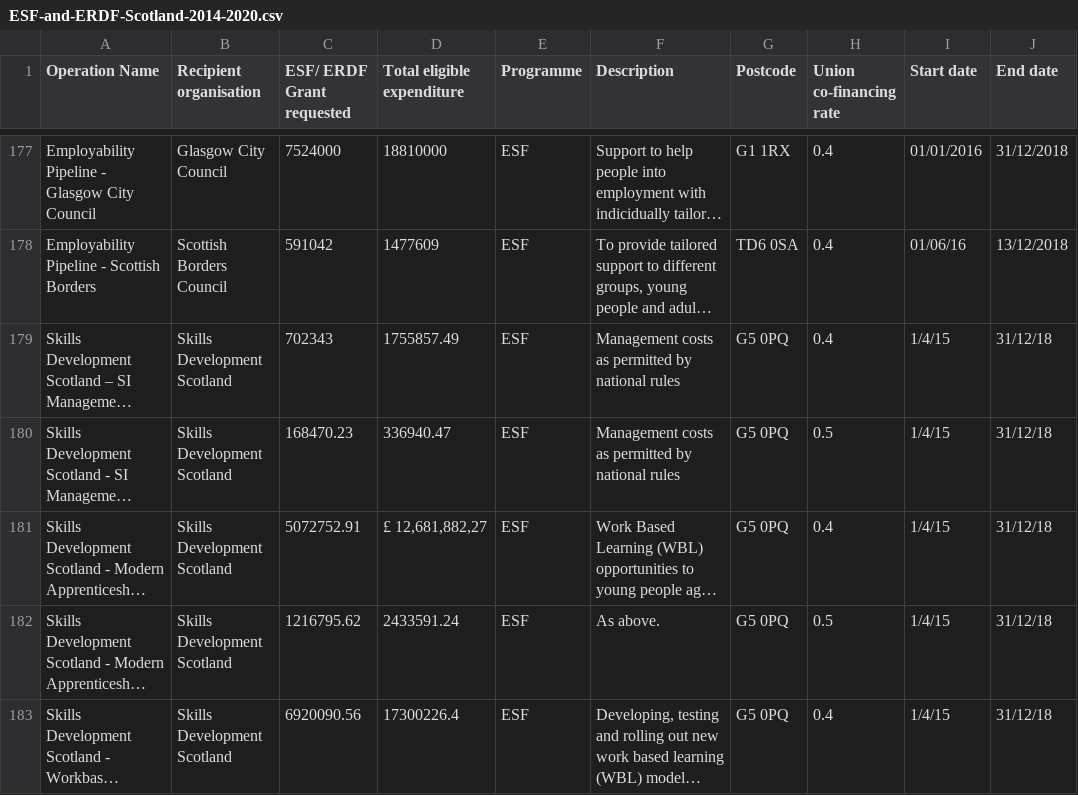
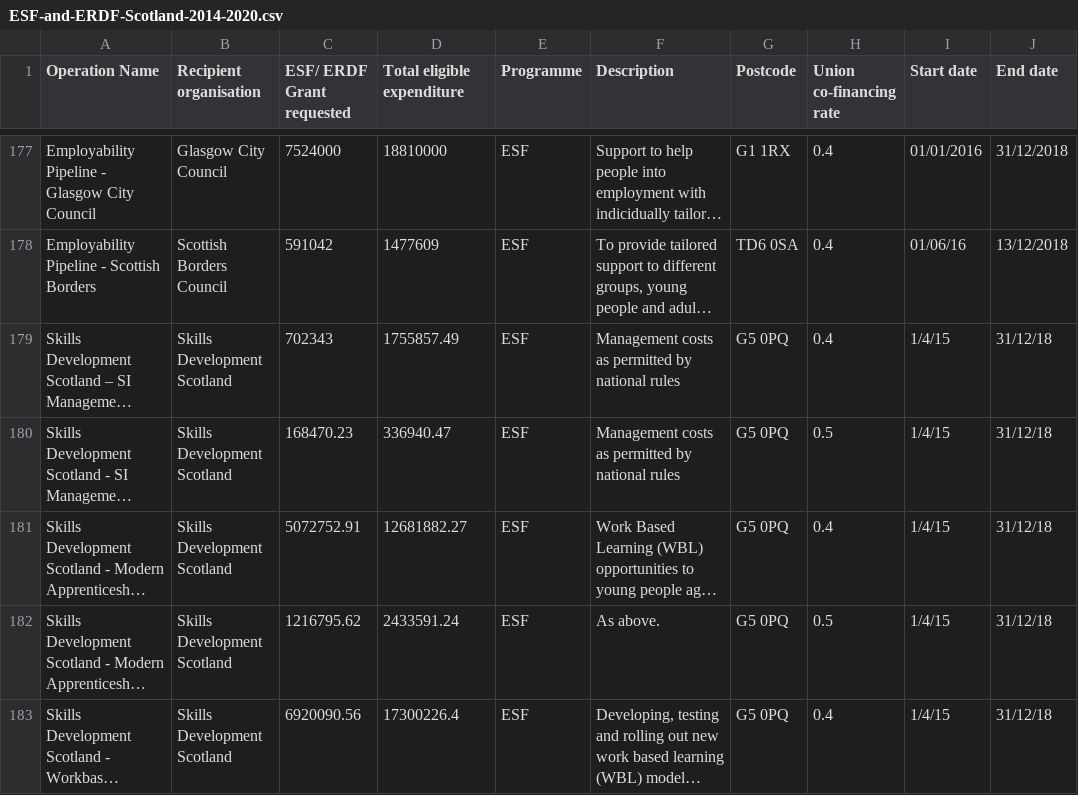
Before and after one commit to os-data/eu-structural-funds, a CSV file: data/UK.united.kingdom/Scotland 2014-2020/ESF-and-ERDF-Scotland-2014-2020.csv, drawn as a sheet; only a part is shown, gaps mark what is left out; long unchanged cells end in …; the diff names each change by its address in the sheet, - before the commit and + after, or states it on an @@ line.

Commit message:
fixed error

```diff
--- a/data/UK.united.kingdom/Scotland 2014-2020/ESF-and-ERDF-Scotland-2014-2020.csv
+++ b/data/UK.united.kingdom/Scotland 2014-2020/ESF-and-ERDF-Scotland-2014-2020.csv
-D181 (Total eligible expenditure): £ 12,681,882,27
+D181 (Total eligible expenditure): 12681882.27
```
